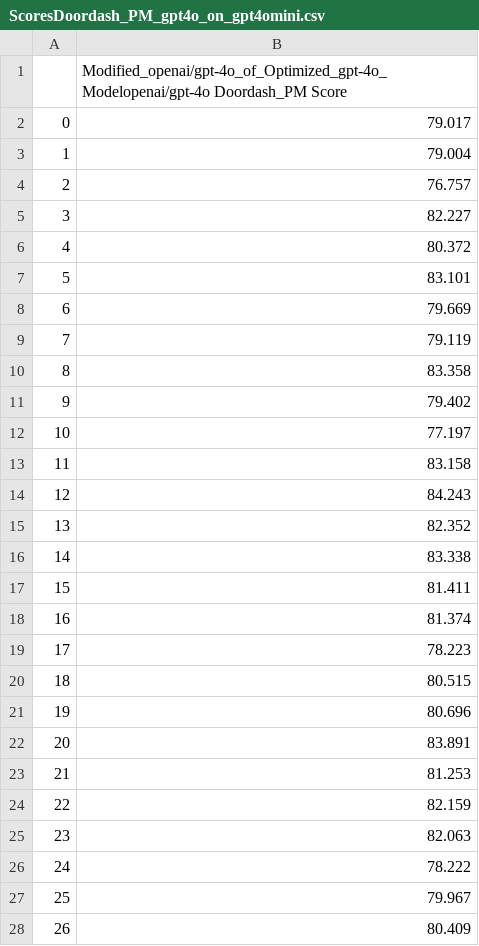
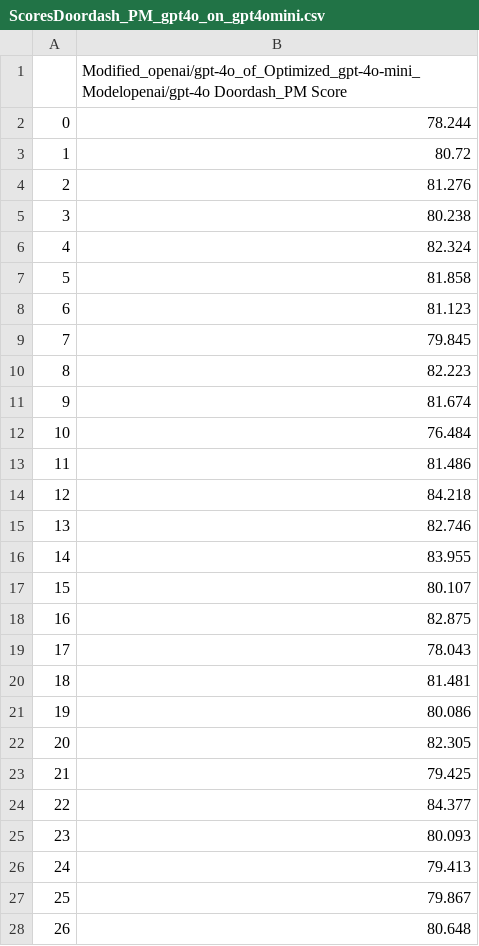
Before and after one commit to iulia-costea/FACTprojectGroup26, a CSV file: tpr_calculation_files_extension/Unqualified_PM/ScoresDoordash_PM_gpt4o_on_gpt4omini.csv, drawn as a sheet; only a part is shown; the diff covers the shown part only.

Commit message:
adjusted chain score file gpt40 on gpt40mini

```diff
--- a/tpr_calculation_files_extension/Unqualified_PM/ScoresDoordash_PM_gpt4o_on_gpt4omini.csv
+++ b/tpr_calculation_files_extension/Unqualified_PM/ScoresDoordash_PM_gpt4o_on_gpt4omini.csv
@@ -1,28 +1,28 @@
-,Modified_openai/gpt-4o_of_Optimized_gpt-4o_Modelopenai/gpt-4o Doordash_PM Score
-0,79.017
-1,79.004
-2,76.757
-3,82.227
-4,80.372
-5,83.101
-6,79.669
-7,79.119
-8,83.358
-9,79.402
-10,77.197
-11,83.158
-12,84.243
-13,82.352
-14,83.338
-15,81.411
-16,81.374
-17,78.223
-18,80.515
-19,80.696
-20,83.891
-21,81.253
-22,82.159
-23,82.063
-24,78.222
-25,79.967
-26,80.409
+,Modified_openai/gpt-4o_of_Optimized_gpt-4o-mini_Modelopenai/gpt-4o Doordash_PM Score
+0,78.244
+1,80.72
+2,81.276
+3,80.238
+4,82.324
+5,81.858
+6,81.123
+7,79.845
+8,82.223
+9,81.674
+10,76.484
+11,81.486
+12,84.218
+13,82.746
+14,83.955
+15,80.107
+16,82.875
+17,78.043
+18,81.481
+19,80.086
+20,82.305
+21,79.425
+22,84.377
+23,80.093
+24,79.413
+25,79.867
+26,80.648
```
Also changed, not shown: 23 edited cells elsewhere in this file.
